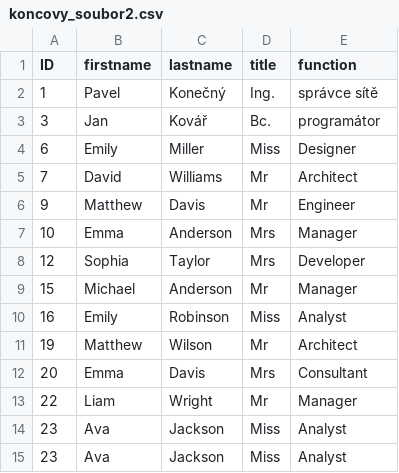
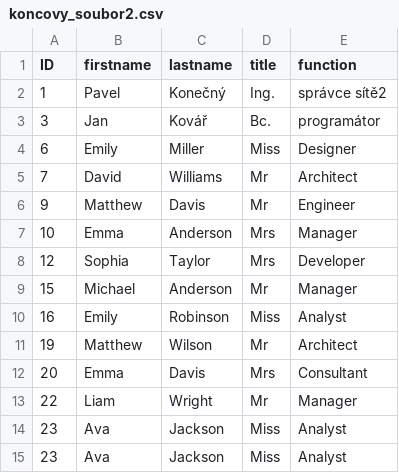
Before and after one commit to Guestas/LoadAndCompareData, a CSV file: src/main/resources/koncovy_soubor2.csv, drawn as a sheet.

```diff
--- a/src/main/resources/koncovy_soubor2.csv
+++ b/src/main/resources/koncovy_soubor2.csv
@@ -1,3 +1,3 @@
 ID,firstname,lastname,title,function
-1,Pavel,Konečný,Ing.,správce sítě
+1,Pavel,Konečný,Ing.,správce sítě2
 3,Jan,Kovář,Bc.,programátor
```
Also changed, not shown: 9 other files.
